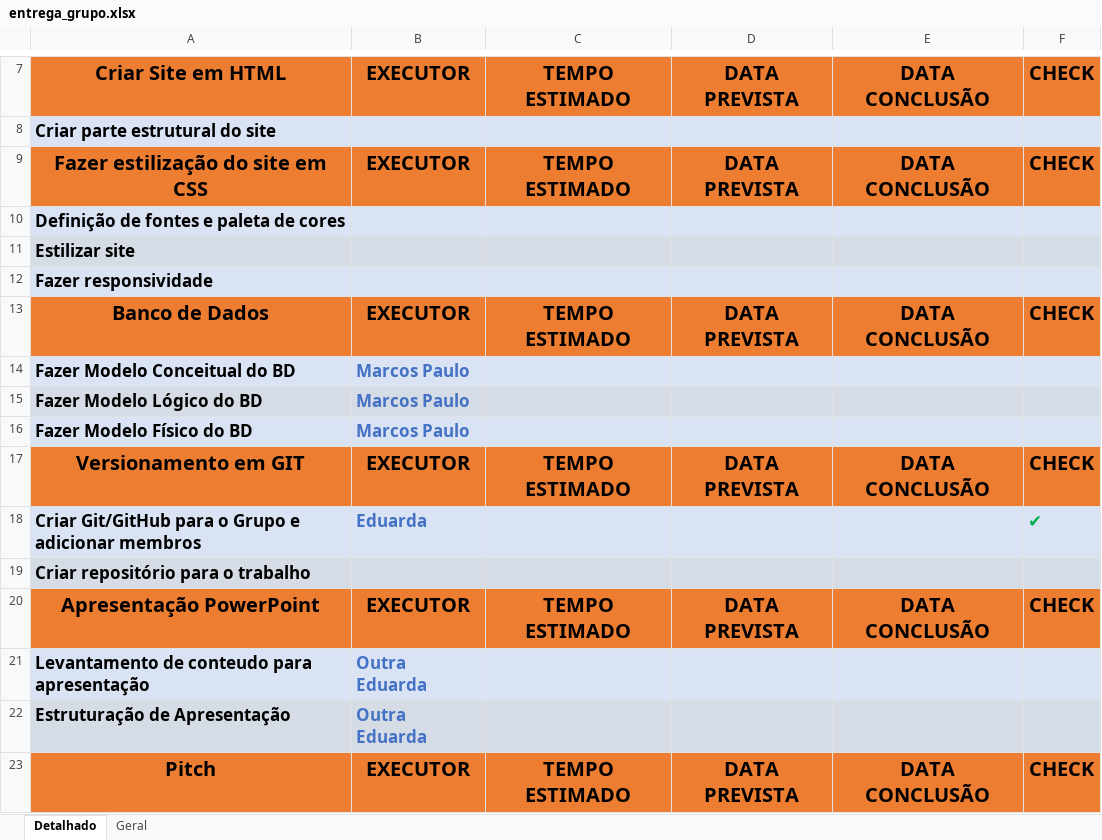
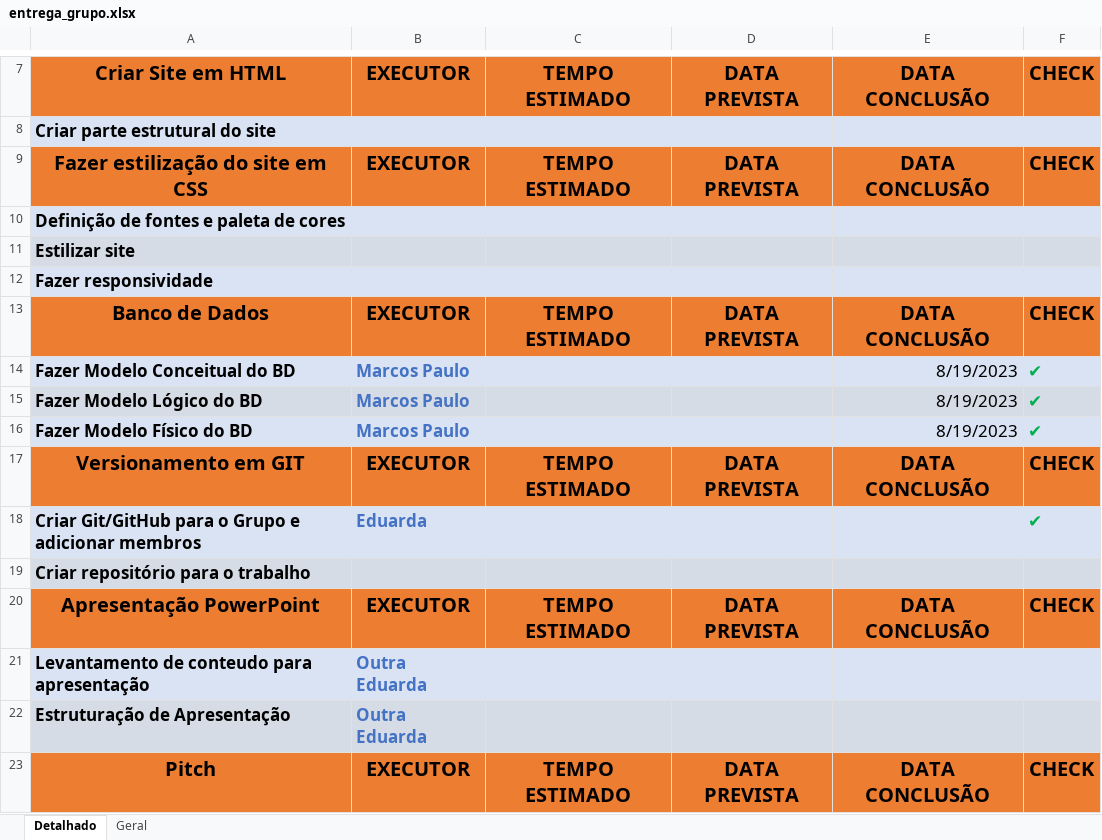
Before and after one commit to marcosppsilva/RecodePRO, an Excel workbook: entrega_grupo.xlsx, sheet Detalhado, drawn as a sheet; only a part is shown, gaps mark what is left out; values as stored, in another font and other column widths than the file's, no borders; the diff names each change by its address in the sheet, - before the commit and + after, or states it on an @@ line.

Commit message:
Update entrega_grupo.xlsx

```diff
--- a/entrega_grupo.xlsx (sheet Detalhado)
+++ b/entrega_grupo.xlsx (sheet Detalhado)
-E14:E16: (empty)
+E14:E16: 8/19/2023
-F14:F16: (empty)
+F14:F16: ✔
```
